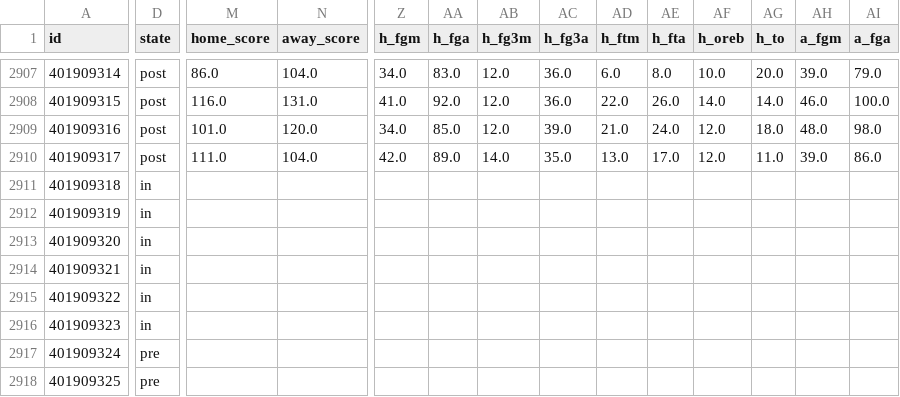
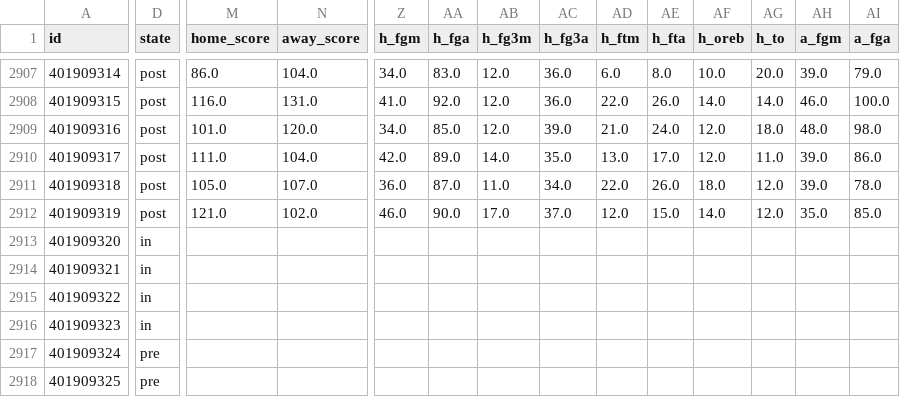
Before and after one commit to bradyaubuchon/cbb-model, a CSV file: data/nba/games.csv, drawn as a sheet; only a part is shown, gaps mark what is left out; the diff covers the shown part only; the diff names each change by its address in the sheet, - before the commit and + after, or states it on an @@ line.

```diff
--- a/data/nba/games.csv
+++ b/data/nba/games.csv
-D2911:D2912 (state): in
+D2911:D2912 (state): post
-M2911 (home_score): (empty)
+M2911 (home_score): 105.0
-N2911 (away_score): (empty)
+N2911 (away_score): 107.0
-Z2911 (h_fgm): (empty)
+Z2911 (h_fgm): 36.0
-AA2911 (h_fga): (empty)
+AA2911 (h_fga): 87.0
-AB2911 (h_fg3m): (empty)
+AB2911 (h_fg3m): 11.0
-AC2911 (h_fg3a): (empty)
+AC2911 (h_fg3a): 34.0
-AD2911 (h_ftm): (empty)
+AD2911 (h_ftm): 22.0
-AE2911 (h_fta): (empty)
+AE2911 (h_fta): 26.0
-AF2911 (h_oreb): (empty)
+AF2911 (h_oreb): 18.0
-AG2911:AG2912 (h_to): (empty)
+AG2911:AG2912 (h_to): 12.0
-AH2911 (a_fgm): (empty)
+AH2911 (a_fgm): 39.0
-AI2911 (a_fga): (empty)
+AI2911 (a_fga): 78.0
-M2912 (home_score): (empty)
+M2912 (home_score): 121.0
-N2912 (away_score): (empty)
+N2912 (away_score): 102.0
-Z2912 (h_fgm): (empty)
+Z2912 (h_fgm): 46.0
-AA2912 (h_fga): (empty)
+AA2912 (h_fga): 90.0
-AB2912 (h_fg3m): (empty)
+AB2912 (h_fg3m): 17.0
-AC2912 (h_fg3a): (empty)
+AC2912 (h_fg3a): 37.0
-AD2912 (h_ftm): (empty)
+AD2912 (h_ftm): 12.0
-AE2912 (h_fta): (empty)
+AE2912 (h_fta): 15.0
-AF2912 (h_oreb): (empty)
+AF2912 (h_oreb): 14.0
-AH2912 (a_fgm): (empty)
+AH2912 (a_fgm): 35.0
-AI2912 (a_fga): (empty)
+AI2912 (a_fga): 85.0
```
Also changed, not shown: 18 edited cells elsewhere in this file, data/nfl/games.csv, 13 other files.
